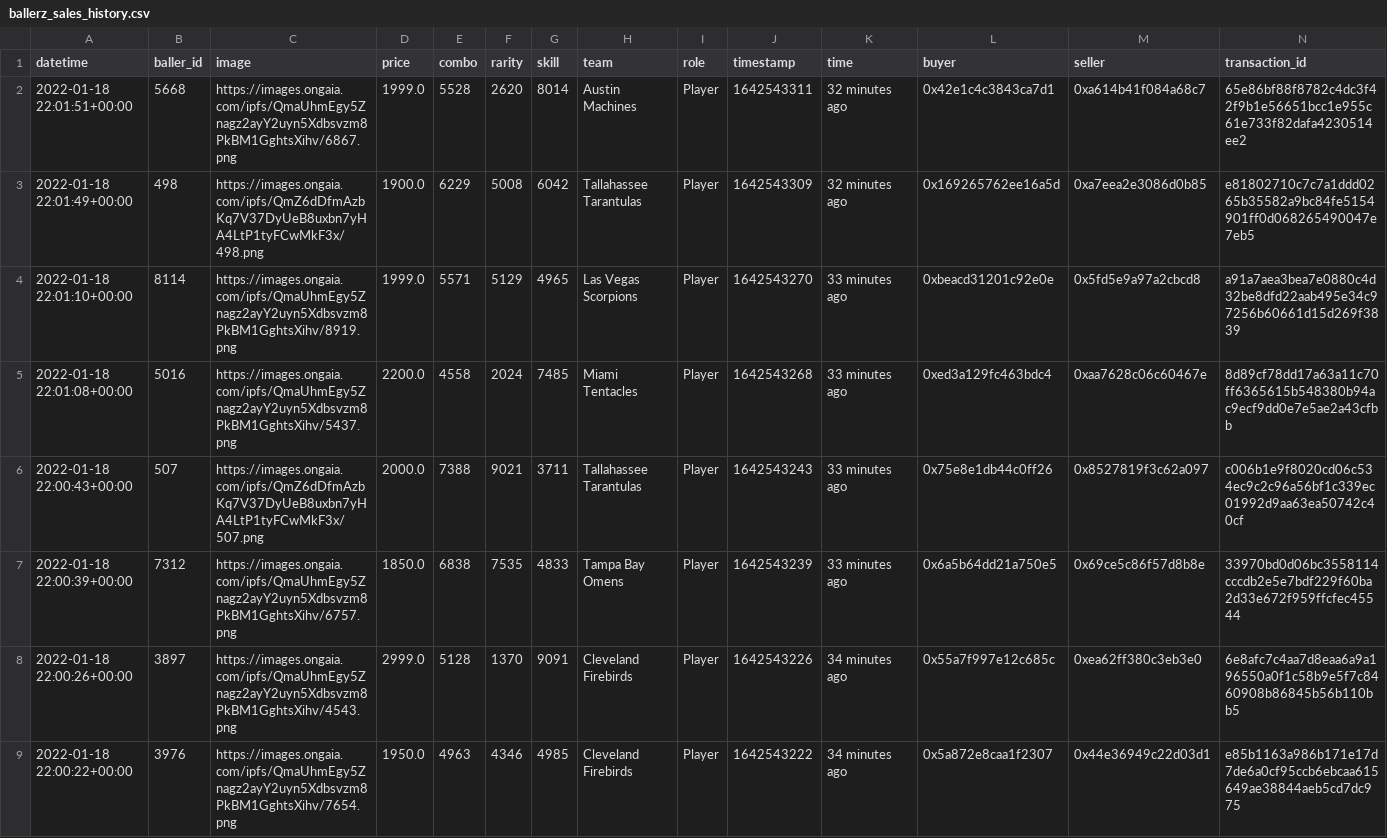
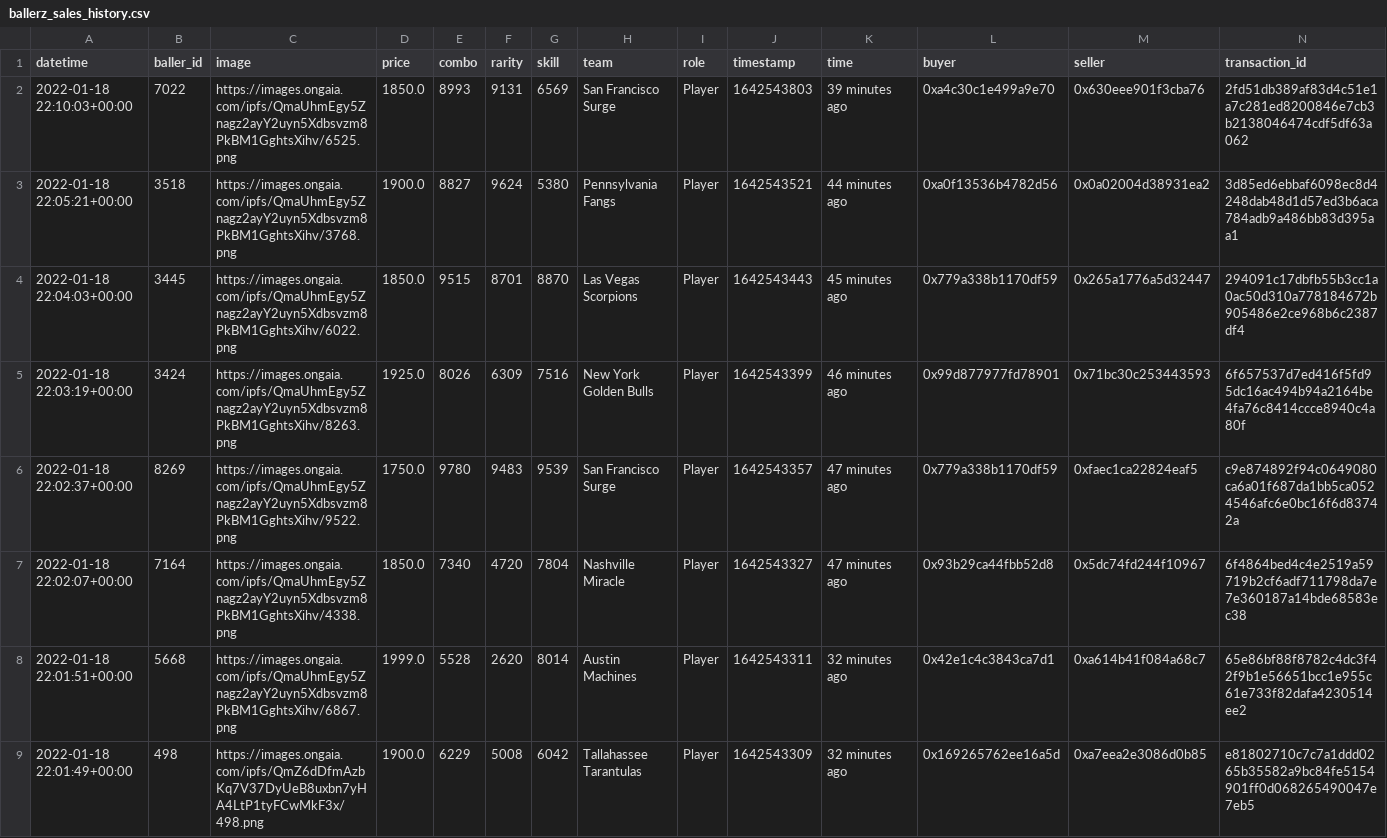
Before and after one commit to sburman/crypto-trait-viewer, a CSV file: ballerz/ballerz_sales_history.csv, drawn as a sheet; only a part is shown; the shorter side is filled out with more unchanged rows.

Commit message:
Update history

```diff
--- a/ballerz/ballerz_sales_history.csv
+++ b/ballerz/ballerz_sales_history.csv
@@ -1,2 +1,8 @@
 datetime,baller_id,image,price,combo,rarity,skill,team,role,timestamp,time,buyer,seller,transaction_id
+2022-01-18 22:10:03+00:00,7022,https://images.ongaia.com/ipfs/QmaUhmEgy5Znagz2ayY2uyn5Xdbsvzm8PkBM1GghtsXihv/6525.png,1850.0,8993,9131,6569,San Francisco Surge,Player,1642543803,39 minutes ago,0xa4c30c1e499a9e70,0x630eee901f3cba76,2fd51db389af83d4c51e1a7c281ed8200846e7cb3b2138046474cdf5df63a062
+2022-01-18 22:05:21+00:00,3518,https://images.ongaia.com/ipfs/QmaUhmEgy5Znagz2ayY2uyn5Xdbsvzm8PkBM1GghtsXihv/3768.png,1900.0,8827,9624,5380,Pennsylvania Fangs,Player,1642543521,44 minutes ago,0xa0f13536b4782d56,0x0a02004d38931ea2,3d85ed6ebbaf6098ec8d4248dab48d1d57ed3b6aca784adb9a486bb83d395aa1
+2022-01-18 22:04:03+00:00,3445,https://images.ongaia.com/ipfs/QmaUhmEgy5Znagz2ayY2uyn5Xdbsvzm8PkBM1GghtsXihv/6022.png,1850.0,9515,8701,8870,Las Vegas Scorpions,Player,1642543443,45 minutes ago,0x779a338b1170df59,0x265a1776a5d32447,294091c17dbfb55b3cc1a0ac50d310a778184672b905486e2ce968b6c2387df4
+2022-01-18 22:03:19+00:00,3424,https://images.ongaia.com/ipfs/QmaUhmEgy5Znagz2ayY2uyn5Xdbsvzm8PkBM1GghtsXihv/8263.png,1925.0,8026,6309,7516,New York Golden Bulls,Player,1642543399,46 minutes ago,0x99d877977fd78901,0x71bc30c253443593,6f657537d7ed416f5fd95dc16ac494b94a2164be4fa76c8414ccce8940c4a80f
+2022-01-18 22:02:37+00:00,8269,https://images.ongaia.com/ipfs/QmaUhmEgy5Znagz2ayY2uyn5Xdbsvzm8PkBM1GghtsXihv/9522.png,1750.0,9780,9483,9539,San Francisco Surge,Player,1642543357,47 minutes ago,0x779a338b1170df59,0xfaec1ca22824eaf5,c9e874892f94c0649080ca6a01f687da1bb5ca0524546afc6e0bc16f6d83742a
+2022-01-18 22:02:07+00:00,7164,https://images.ongaia.com/ipfs/QmaUhmEgy5Znagz2ayY2uyn5Xdbsvzm8PkBM1GghtsXihv/4338.png,1850.0,7340,4720,7804,Nashville Miracle,Player,1642543327,47 minutes ago,0x93b29ca44fbb52d8,0x5dc74fd244f10967,6f4864bed4c4e2519a59719b2cf6adf711798da7e7e360187a14bde68583ec38
 2022-01-18 22:01:51+00:00,5668,https://images.ongaia.com/ipfs/QmaUhmEgy5Znagz2ayY2uyn5Xdbsvzm8PkBM1GghtsXihv/6867.png,1999.0,5528,2620,8014,Austin Machines,Player,1642543311,32 minutes ago,0x42e1c4c3843ca7d1,0xa614b41f084a68c7,65e86bf88f8782c4dc3f42f9b1e56651bcc1e955c61e733f82dafa4230514ee2
```
